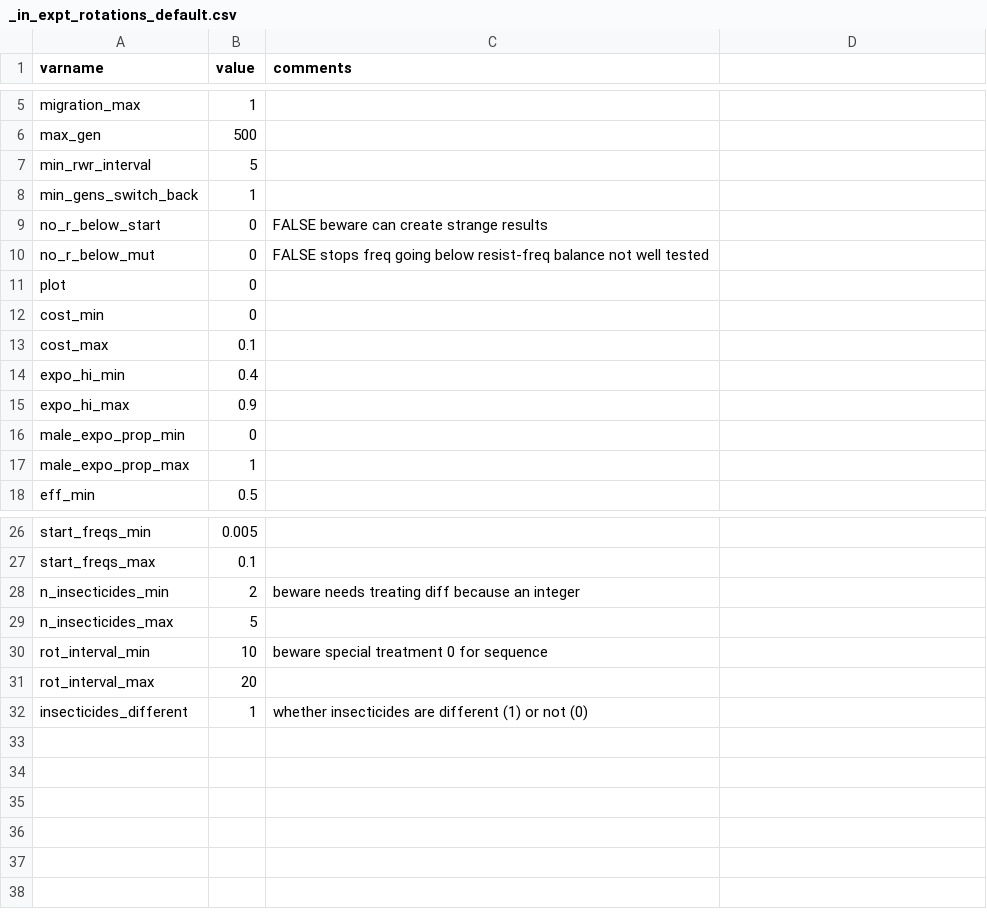
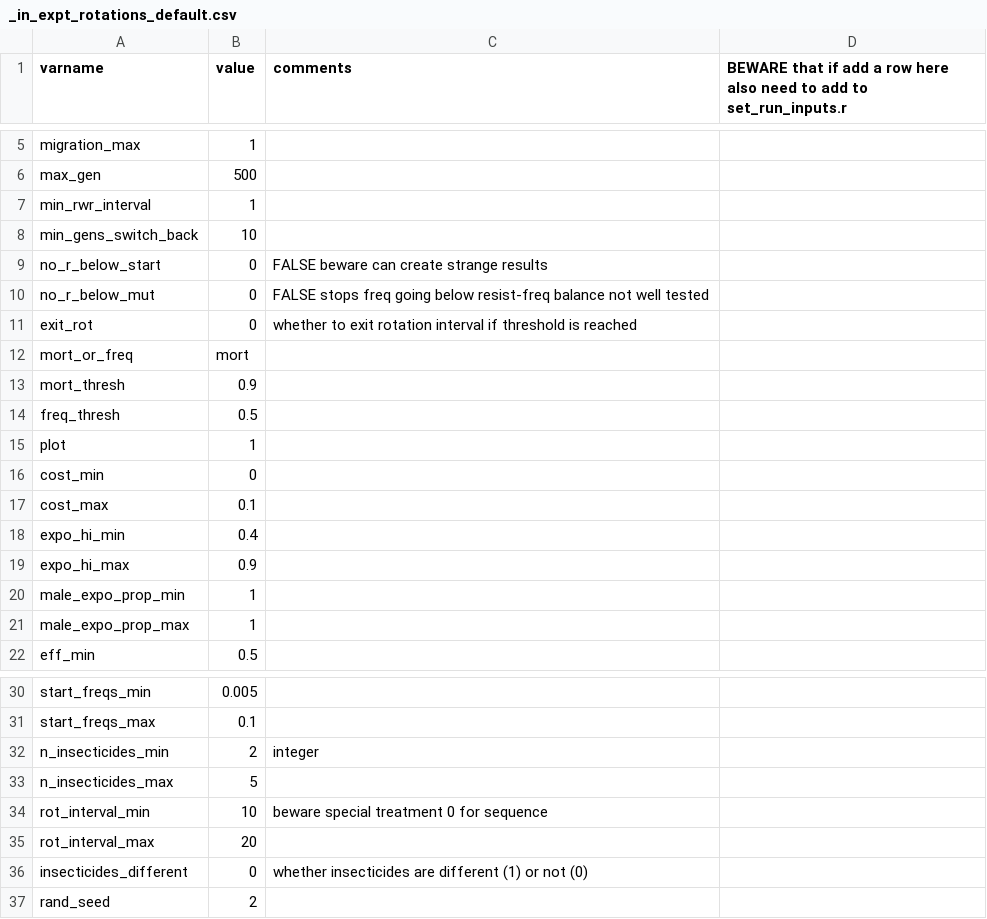
Before and after one commit to andysouth/rotations, a CSV file: inst/extdata/_in_expt_rotations_default.csv, drawn as a sheet; only a part is shown, gaps mark what is left out; addresses are those after the commit; the diff names each change by its address in the sheet, - before the commit and + after, or states it on an @@ line.

```diff
--- a/inst/extdata/_in_expt_rotations_default.csv
+++ b/inst/extdata/_in_expt_rotations_default.csv
-D1: (empty)
+D1: BEWARE that if add a row here also need to add to set_run_inputs.r
-B7 (value): 5
+B7 (value): 1
-B8 (value): 1
+B8 (value): 10
+row 11: exit_rot | 0 | whether to exit rotation interval if threshold is reached
+row 12: mort_or_freq | mort
+row 13: mort_thresh | 0.9
+row 14: freq_thresh | 0.5
-B15 (value): 0
+B15 (value): 1
-B20 (value): 0
+B20 (value): 1
-C32 (comments): beware needs treating diff because an integer
+C32 (comments): integer
-B36 (value): 1
+B36 (value): 0
+row 37: rand_seed | 2
```
Also changed, not shown: 8 other files.
